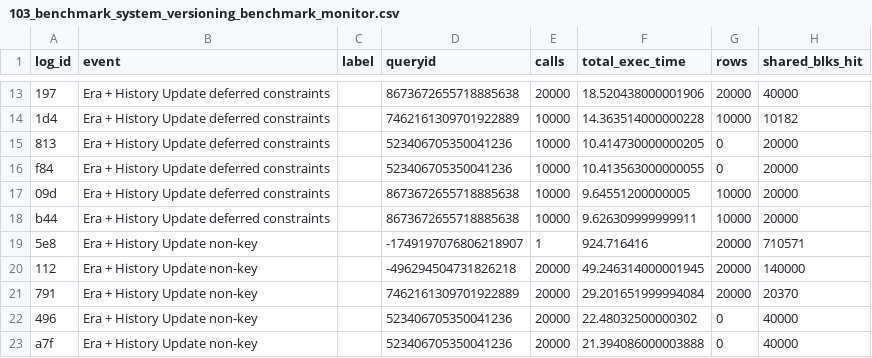
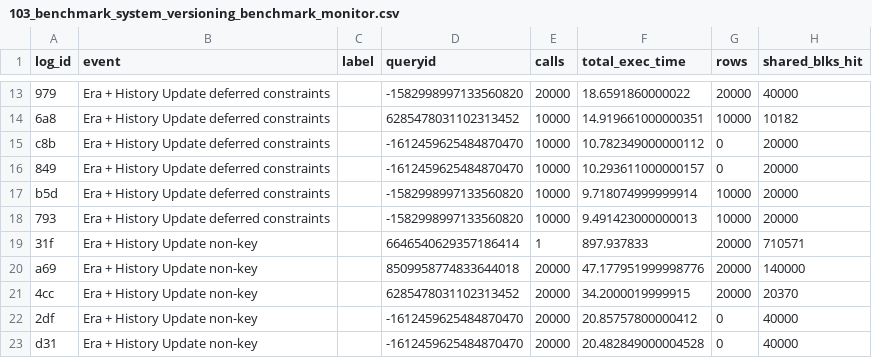
Before and after one commit to veridit/sql_saga, a CSV file: expected/performance/103_benchmark_system_versioning_benchmark_monitor.csv, drawn as a sheet; only a part is shown, gaps mark what is left out; the diff covers the shown part only; the diff names each change by its address in the sheet, - before the commit and + after, or states it on an @@ line.

```diff
--- a/expected/performance/103_benchmark_system_versioning_benchmark_monitor.csv
+++ b/expected/performance/103_benchmark_system_versioning_benchmark_monitor.csv
-A13 (log_id): 197
+A13 (log_id): 979
-D13 (queryid): 8673672655718885638
+D13 (queryid): -1582998997133560820
-F13 (total_exec_time): 18.520438000001906
+F13 (total_exec_time): 18.6591860000022
-A14 (log_id): 1d4
+A14 (log_id): 6a8
-D14 (queryid): 7462161309701922889
+D14 (queryid): 6285478031102313452
-F14 (total_exec_time): 14.363514000000228
+F14 (total_exec_time): 14.919661000000351
-A15 (log_id): 813
+A15 (log_id): c8b
-D15:D16 (queryid): 523406705350041236
+D15:D16 (queryid): -1612459625484870470
-F15 (total_exec_time): 10.414730000000205
+F15 (total_exec_time): 10.782349000000112
-A16 (log_id): f84
+A16 (log_id): 849
-F16 (total_exec_time): 10.413563000000055
+F16 (total_exec_time): 10.293611000000157
-A17 (log_id): 09d
+A17 (log_id): b5d
-D17:D18 (queryid): 8673672655718885638
+D17:D18 (queryid): -1582998997133560820
-F17 (total_exec_time): 9.64551200000005
+F17 (total_exec_time): 9.718074999999914
-A18 (log_id): b44
+A18 (log_id): 793
-F18 (total_exec_time): 9.626309999999911
+F18 (total_exec_time): 9.491423000000013
-A19 (log_id): 5e8
+A19 (log_id): 31f
-D19 (queryid): -1749197076806218907
+D19 (queryid): 6646540629357186414
-F19 (total_exec_time): 924.716416
+F19 (total_exec_time): 897.937833
-A20 (log_id): 112
+A20 (log_id): a69
-D20 (queryid): -496294504731826218
+D20 (queryid): 8509958774833644018
-F20 (total_exec_time): 49.246314000001945
+F20 (total_exec_time): 47.177951999998776
-A21 (log_id): 791
+A21 (log_id): 4cc
-D21 (queryid): 7462161309701922889
+D21 (queryid): 6285478031102313452
-F21 (total_exec_time): 29.201651999994084
+F21 (total_exec_time): 34.2000019999915
-A22 (log_id): 496
+A22 (log_id): 2df
-D22:D23 (queryid): 523406705350041236
+D22:D23 (queryid): -1612459625484870470
-F22 (total_exec_time): 22.48032500000302
+F22 (total_exec_time): 20.85757800000412
-A23 (log_id): a7f
+A23 (log_id): d31
-F23 (total_exec_time): 21.394086000003888
+F23 (total_exec_time): 20.482849000004528
```
Also changed, not shown: 1 added row, 1 removed row and 71 edited cells elsewhere in this file, expected/performance/100_benchmark_basic_dml_benchmark_monitor.csv, 8 other files.
